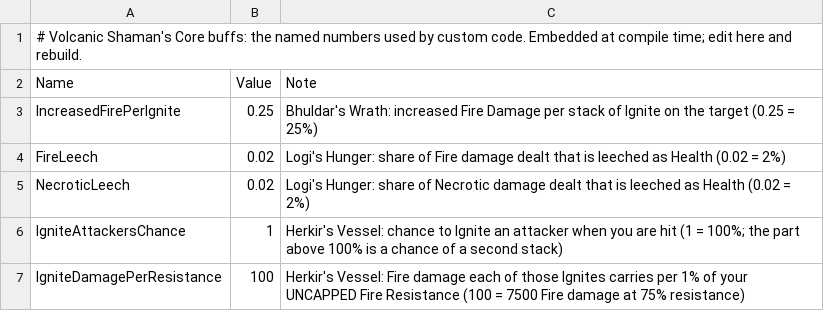
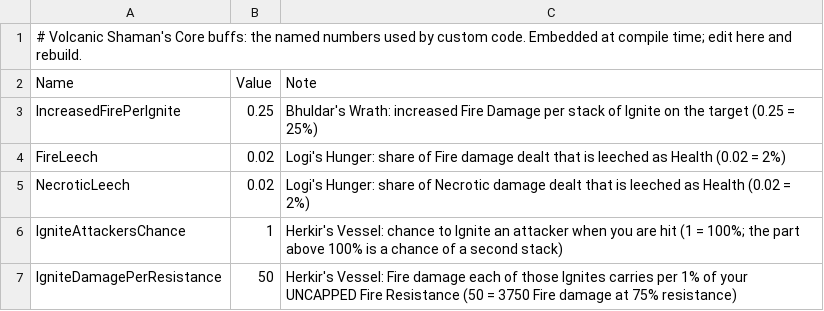
Before and after one commit to HyphenHook/LastEpoch_Mods, a CSV file: LastEpoch_Hud/Data/VolcanicValues.csv, drawn as a sheet.

```diff
--- a/LastEpoch_Hud/Data/VolcanicValues.csv
+++ b/LastEpoch_Hud/Data/VolcanicValues.csv
@@ -6,2 +6,2 @@ NecroticLeech,0.02,Logi's Hunger: share of Necrotic damage dealt that is leeched
 IgniteAttackersChance,1,Herkir's Vessel: chance to Ignite an attacker when you are hit (1 = 100%; the part above 100% is a chance of a second stack)
-IgniteDamagePerResistance,100,Herkir's Vessel: Fire damage each of those Ignites carries per 1% of your UNCAPPED Fire Resistance (100 = 7500 Fire damage at 75% resistance)
+IgniteDamagePerResistance,50,Herkir's Vessel: Fire damage each of those Ignites carries per 1% of your UNCAPPED Fire Resistance (50 = 3750 Fire damage at 75% resistance)
```
Also changed, not shown: 2 other files.
